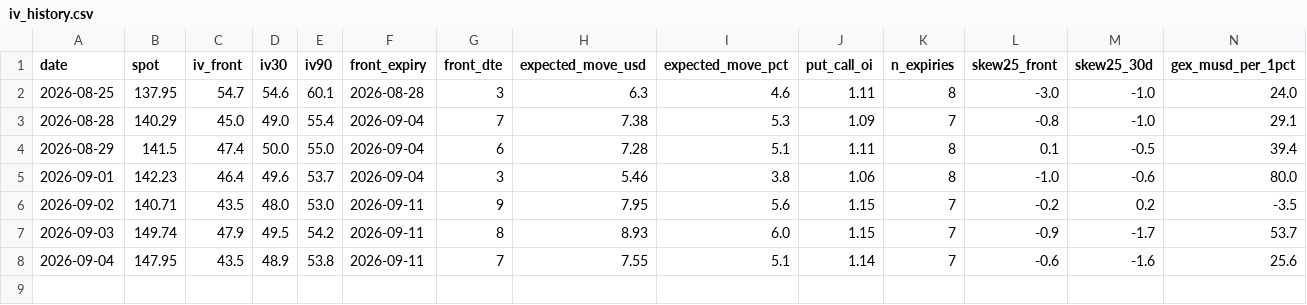
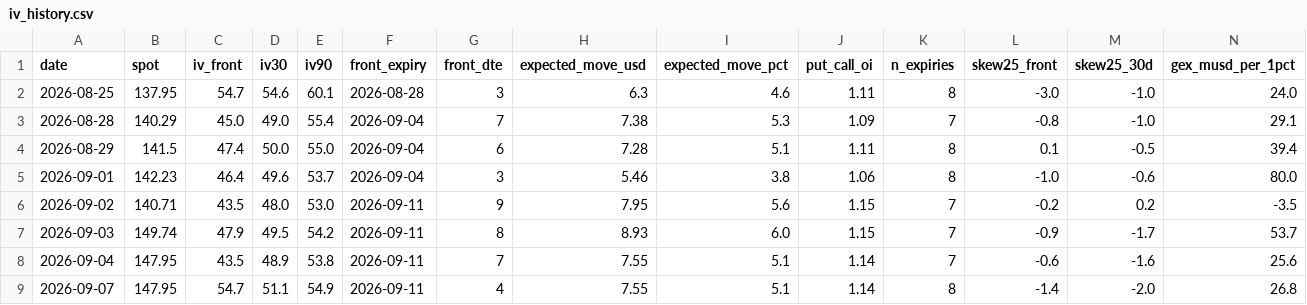
Before and after one commit to dataphilth/spcx-console, a CSV file: data/iv_history.csv, drawn as a sheet; only a part is shown; rows hold the shown columns only; the diff names each change by its address in the sheet, - before the commit and + after, or states it on an @@ line.

```diff
--- a/data/iv_history.csv
+++ b/data/iv_history.csv
+row 9: 2026-09-07 | 147.95 | 54.7 | 51.1 | 54.9 | 2026-09-11 | 4 | 7.55 | 5.1 | 1.14 | 8 | -1.4 | -2.0 | 26.8
```
Also changed, not shown: data/prices.csv, data/tape_history.csv, 4 other files.
